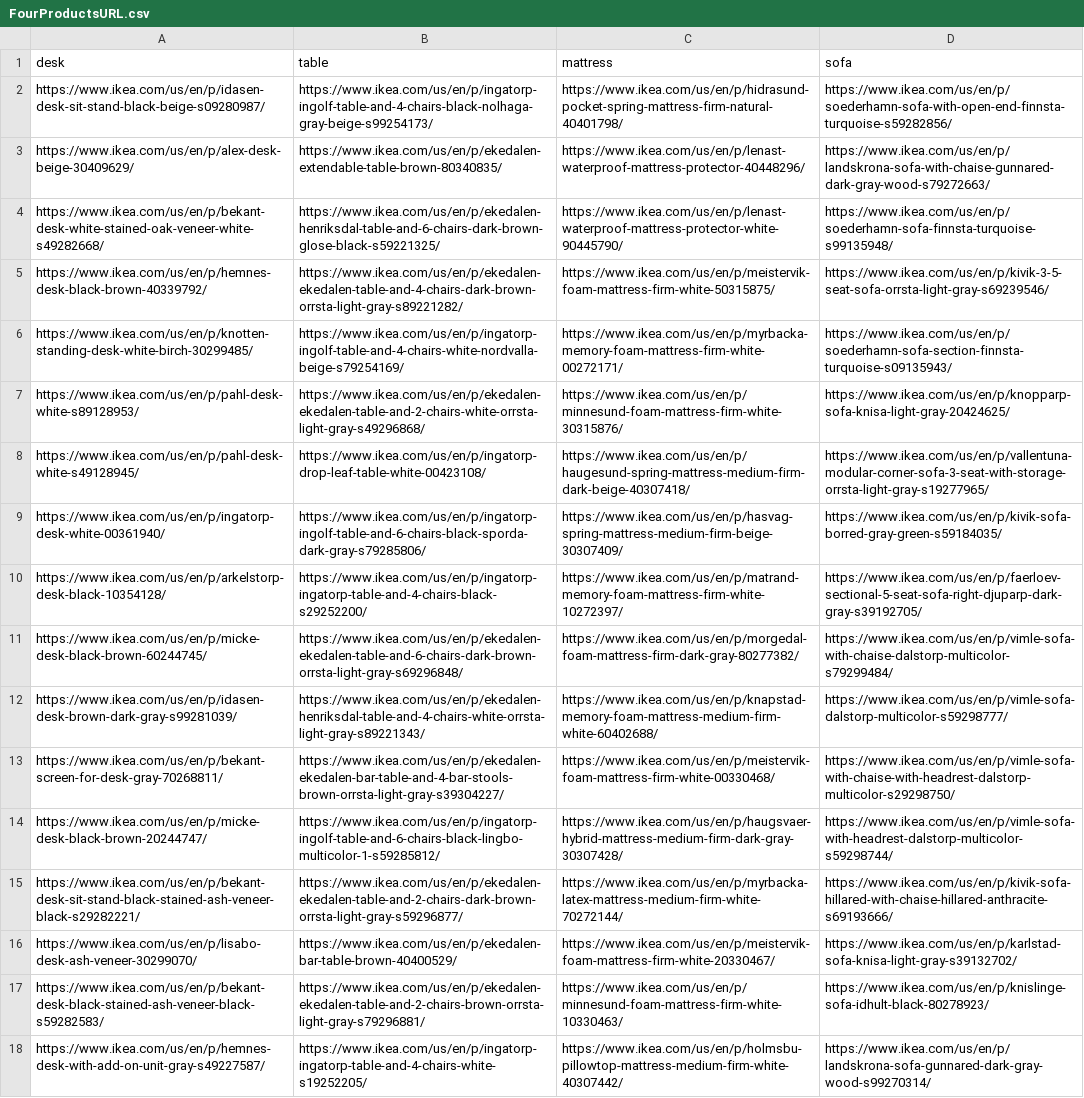
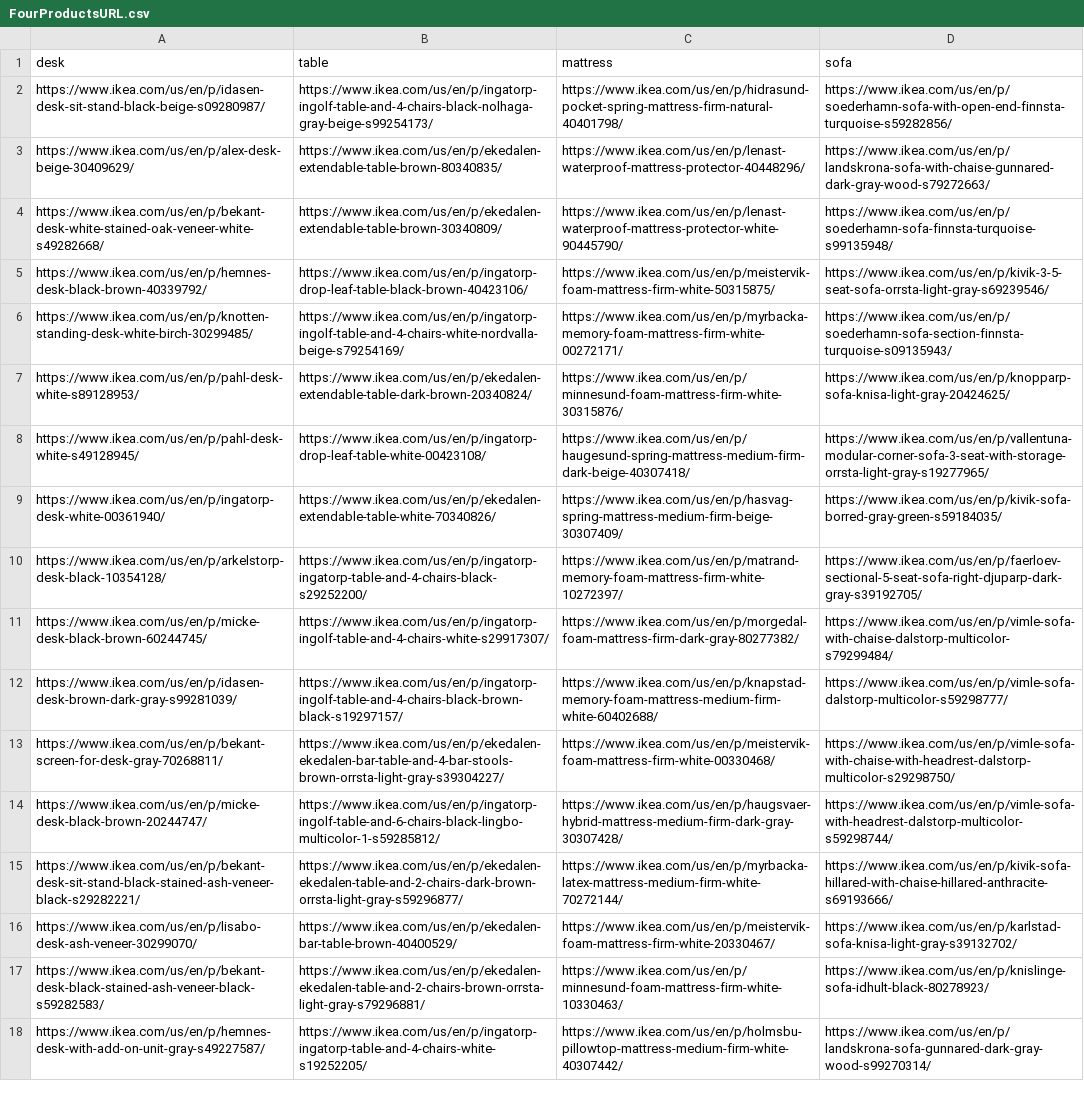
Before and after one commit to design-it-cs594/cs594-designit, a CSV file: WebScraper/FourProductsURL.csv, drawn as a sheet; only a part is shown; the diff covers the shown part only.

Commit message:
Parsed Sofat,Table and desk details

```diff
--- a/WebScraper/FourProductsURL.csv
+++ b/WebScraper/FourProductsURL.csv
@@ -3,11 +3,11 @@ https://www.ikea.com/us/en/p/idasen-desk-sit-stand-black-beige-s09280987/,https:
 https://www.ikea.com/us/en/p/alex-desk-beige-30409629/,https://www.ikea.com/us/en/p/ekedalen-extendable-table-brown-80340835/,https://www.ikea.com/us/en/p/lenast-waterproof-mattress-protector-40448296/,https://www.ikea.com/us/en/p/landskrona-sofa-with-chaise-gunnared-dark-gray-wood-s79272663/
-https://www.ikea.com/us/en/p/bekant-desk-white-stained-oak-veneer-white-s49282668/,https://www.ikea.com/us/en/p/ekedalen-henriksdal-table-and-6-chairs-dark-brown-glose-black-s59221325/,https://www.ikea.com/us/en/p/lenast-waterproof-mattress-protector-white-90445790/,https://www.ikea.com/us/en/p/soederhamn-sofa-finnsta-turquoise-s99135948/
-https://www.ikea.com/us/en/p/hemnes-desk-black-brown-40339792/,https://www.ikea.com/us/en/p/ekedalen-ekedalen-table-and-4-chairs-dark-brown-orrsta-light-gray-s89221282/,https://www.ikea.com/us/en/p/meistervik-foam-mattress-firm-white-50315875/,https://www.ikea.com/us/en/p/kivik-3-5-seat-sofa-orrsta-light-gray-s69239546/
+https://www.ikea.com/us/en/p/bekant-desk-white-stained-oak-veneer-white-s49282668/,https://www.ikea.com/us/en/p/ekedalen-extendable-table-brown-30340809/,https://www.ikea.com/us/en/p/lenast-waterproof-mattress-protector-white-90445790/,https://www.ikea.com/us/en/p/soederhamn-sofa-finnsta-turquoise-s99135948/
+https://www.ikea.com/us/en/p/hemnes-desk-black-brown-40339792/,https://www.ikea.com/us/en/p/ingatorp-drop-leaf-table-black-brown-40423106/,https://www.ikea.com/us/en/p/meistervik-foam-mattress-firm-white-50315875/,https://www.ikea.com/us/en/p/kivik-3-5-seat-sofa-orrsta-light-gray-s69239546/
 https://www.ikea.com/us/en/p/knotten-standing-desk-white-birch-30299485/,https://www.ikea.com/us/en/p/ingatorp-ingolf-table-and-4-chairs-white-nordvalla-beige-s79254169/,https://www.ikea.com/us/en/p/myrbacka-memory-foam-mattress-firm-white-00272171/,https://www.ikea.com/us/en/p/soederhamn-sofa-section-finnsta-turquoise-s09135943/
-https://www.ikea.com/us/en/p/pahl-desk-white-s89128953/,https://www.ikea.com/us/en/p/ekedalen-ekedalen-table-and-2-chairs-white-orrsta-light-gray-s49296868/,https://www.ikea.com/us/en/p/minnesund-foam-mattress-firm-white-30315876/,https://www.ikea.com/us/en/p/knopparp-sofa-knisa-light-gray-20424625/
+https://www.ikea.com/us/en/p/pahl-desk-white-s89128953/,https://www.ikea.com/us/en/p/ekedalen-extendable-table-dark-brown-20340824/,https://www.ikea.com/us/en/p/minnesund-foam-mattress-firm-white-30315876/,https://www.ikea.com/us/en/p/knopparp-sofa-knisa-light-gray-20424625/
 https://www.ikea.com/us/en/p/pahl-desk-white-s49128945/,https://www.ikea.com/us/en/p/ingatorp-drop-leaf-table-white-00423108/,https://www.ikea.com/us/en/p/haugesund-spring-mattress-medium-firm-dark-beige-40307418/,https://www.ikea.com/us/en/p/vallentuna-modular-corner-sofa-3-seat-with-storage-orrsta-light-gray-s19277965/
-https://www.ikea.com/us/en/p/ingatorp-desk-white-00361940/,https://www.ikea.com/us/en/p/ingatorp-ingolf-table-and-6-chairs-black-sporda-dark-gray-s79285806/,https://www.ikea.com/us/en/p/hasvag-spring-mattress-medium-firm-beige-30307409/,https://www.ikea.com/us/en/p/kivik-sofa-borred-gray-green-s59184035/
+https://www.ikea.com/us/en/p/ingatorp-desk-white-00361940/,https://www.ikea.com/us/en/p/ekedalen-extendable-table-white-70340826/,https://www.ikea.com/us/en/p/hasvag-spring-mattress-medium-firm-beige-30307409/,https://www.ikea.com/us/en/p/kivik-sofa-borred-gray-green-s59184035/
 https://www.ikea.com/us/en/p/arkelstorp-desk-black-10354128/,https://www.ikea.com/us/en/p/ingatorp-ingatorp-table-and-4-chairs-black-s29252200/,https://www.ikea.com/us/en/p/matrand-memory-foam-mattress-firm-white-10272397/,https://www.ikea.com/us/en/p/faerloev-sectional-5-seat-sofa-right-djuparp-dark-gray-s39192705/
-https://www.ikea.com/us/en/p/micke-desk-black-brown-60244745/,https://www.ikea.com/us/en/p/ekedalen-ekedalen-table-and-6-chairs-dark-brown-orrsta-light-gray-s69296848/,https://www.ikea.com/us/en/p/morgedal-foam-mattress-firm-dark-gray-80277382/,https://www.ikea.com/us/en/p/vimle-sofa-with-chaise-dalstorp-multicolor-s79299484/
-https://www.ikea.com/us/en/p/idasen-desk-brown-dark-gray-s99281039/,https://www.ikea.com/us/en/p/ekedalen-henriksdal-table-and-4-chairs-white-orrsta-light-gray-s89221343/,https://www.ikea.com/us/en/p/knapstad-memory-foam-mattress-medium-firm-white-60402688/,https://www.ikea.com/us/en/p/vimle-sofa-dalstorp-multicolor-s59298777/
+https://www.ikea.com/us/en/p/micke-desk-black-brown-60244745/,https://www.ikea.com/us/en/p/ingatorp-ingolf-table-and-4-chairs-white-s29917307/,https://www.ikea.com/us/en/p/morgedal-foam-mattress-firm-dark-gray-80277382/,https://www.ikea.com/us/en/p/vimle-sofa-with-chaise-dalstorp-multicolor-s79299484/
+https://www.ikea.com/us/en/p/idasen-desk-brown-dark-gray-s99281039/,https://www.ikea.com/us/en/p/ingatorp-ingolf-table-and-4-chairs-black-brown-black-s19297157/,https://www.ikea.com/us/en/p/knapstad-memory-foam-mattress-medium-firm-white-60402688/,https://www.ikea.com/us/en/p/vimle-sofa-dalstorp-multicolor-s59298777/
 https://www.ikea.com/us/en/p/bekant-screen-for-desk-gray-70268811/,https://www.ikea.com/us/en/p/ekedalen-ekedalen-bar-table-and-4-bar-stools-brown-orrsta-light-gray-s39304227/,https://www.ikea.com/us/en/p/meistervik-foam-mattress-firm-white-00330468/,https://www.ikea.com/us/en/p/vimle-sofa-with-chaise-with-headrest-dalstorp-multicolor-s29298750/
```
Also changed, not shown: 9 removed rows and 9 edited cells elsewhere in this file, 4 other files.
